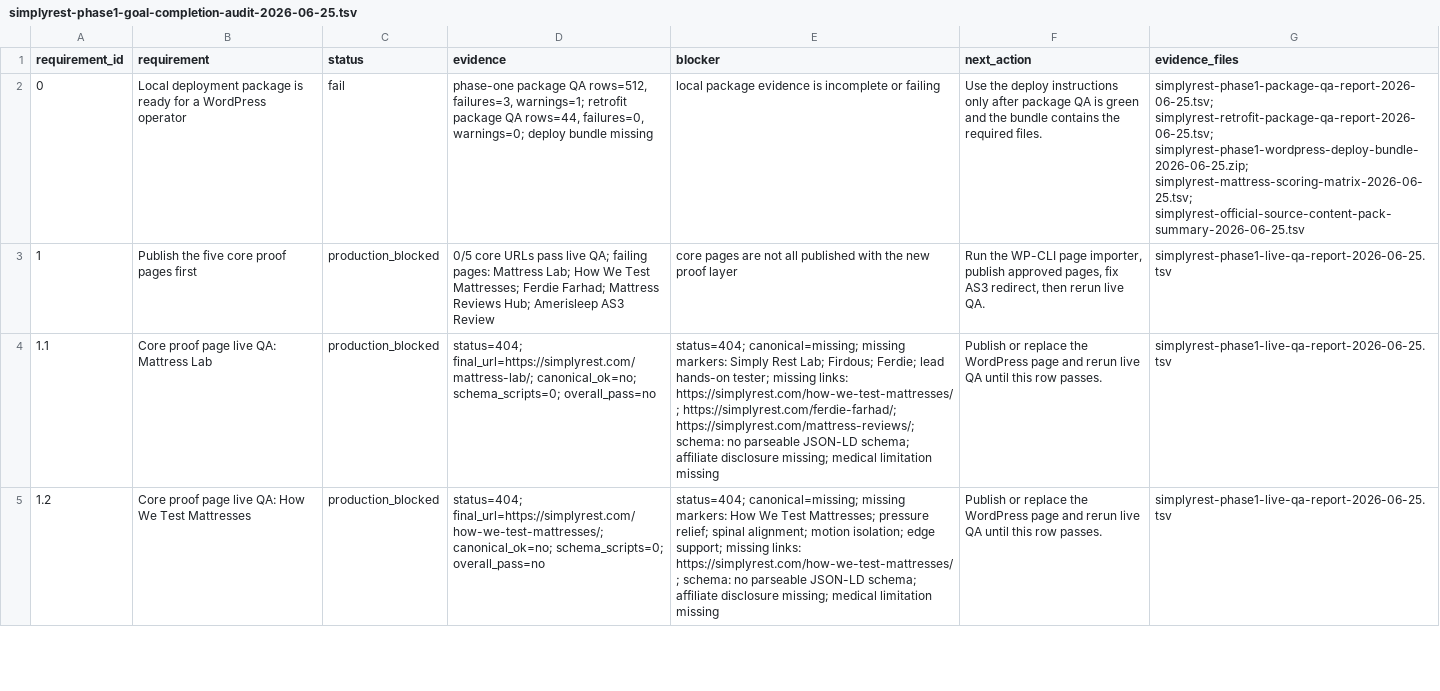
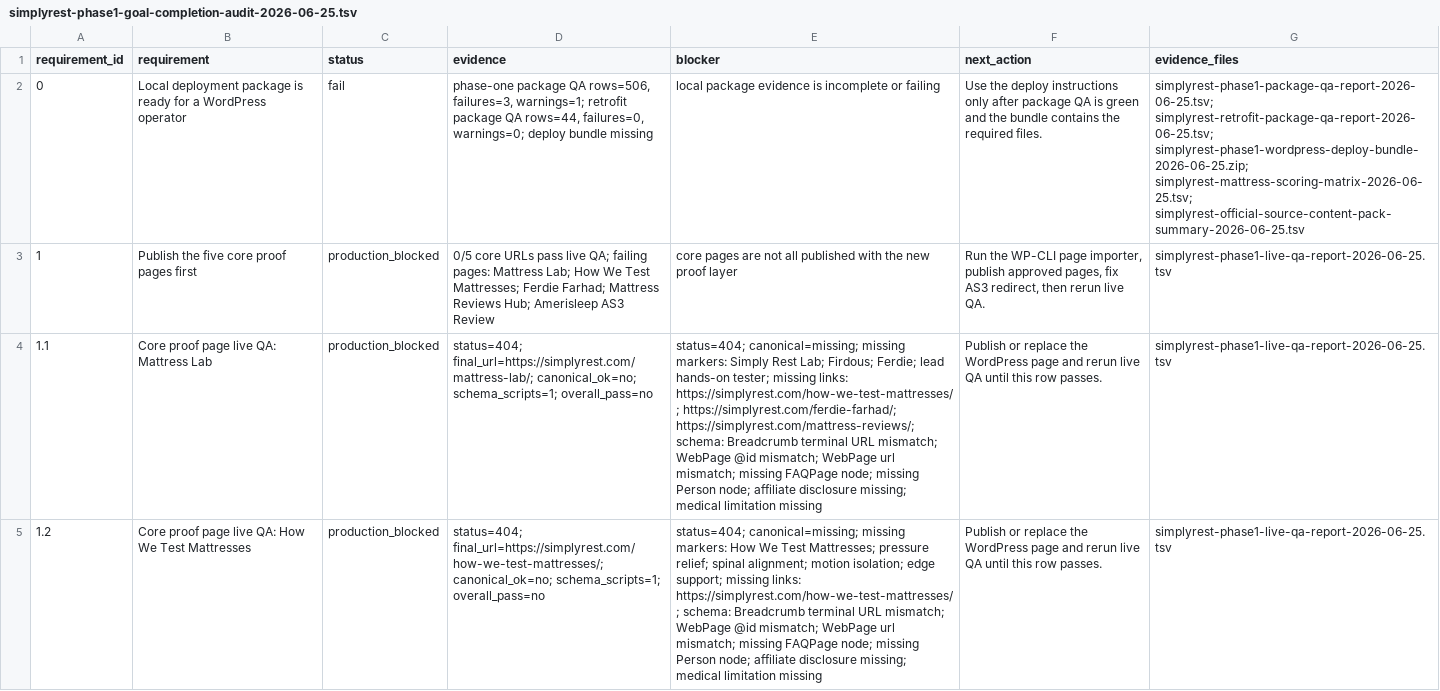
Before and after one commit to ItizmetheI/simplysleep, a TSV file: simplyrest-phase1-goal-completion-audit-2026-06-25.tsv, drawn as a sheet; only a part is shown; the diff covers the shown part only; the diff names each change by its address in the sheet, - before the commit and + after, or states it on an @@ line.

```diff
--- a/simplyrest-phase1-goal-completion-audit-2026-06-25.tsv
+++ b/simplyrest-phase1-goal-completion-audit-2026-06-25.tsv
-D2 (evidence): …package QA rows=512, failures=3, warnings=1;…
+D2 (evidence): …package QA rows=506, failures=3, warnings=1;…
-D4 (evidence): …final_url=https://simplyrest.com/mattress-lab/; canonical_ok=no; schema_scripts=0; overall_pass=no
+D4 (evidence): …final_url=https://simplyrest.com/mattress-lab/; canonical_ok=no; schema_scripts=1; overall_pass=no
-E4 (blocker): …https://simplyrest.com/mattress-reviews/; schema: no parseable JSON-LD schema; affiliate disclosure…
+E4 (blocker): …https://simplyrest.com/mattress-reviews/; schema: Breadcrumb terminal URL mismatch; WebPage @id mismatch; WebPage url mismatch; missing FAQPage node; missing Person node; affiliate disclosure…
-D5 (evidence): …final_url=https://simplyrest.com/how-we-test-mattresses/; canonical_ok=no; schema_scripts=0; overall_pass=no
+D5 (evidence): …final_url=https://simplyrest.com/how-we-test-mattresses/; canonical_ok=no; schema_scripts=1; overall_pass=no
-E5 (blocker): …https://simplyrest.com/how-we-test-mattresses/; schema: no parseable JSON-LD schema; affiliate disclosure…
+E5 (blocker): …https://simplyrest.com/how-we-test-mattresses/; schema: Breadcrumb terminal URL mismatch; WebPage @id mismatch; WebPage url mismatch; missing FAQPage node; missing Person node; affiliate disclosure…
```
Also changed, not shown: 6 edited cells elsewhere in this file, simplyrest-phase1-live-qa-report-2026-06-25.tsv, simplyrest-phase1-local-readiness-report-2026-06-25.tsv, 9 other files.
